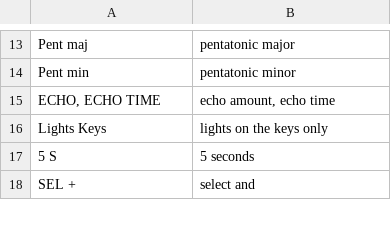
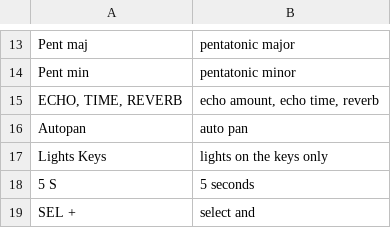
Before and after one commit to Moon1ord/fm_1_aq_1, a TSV file: app/words.tsv, drawn as a sheet; only a part is shown, gaps mark what is left out.

```diff
--- a/app/words.tsv
+++ b/app/words.tsv
@@ -14,3 +14,4 @@ Pent maj	pentatonic major
 Pent min	pentatonic minor
-ECHO, ECHO TIME	echo amount, echo time
+ECHO, TIME, REVERB	echo amount, echo time, reverb
+Autopan	auto pan
 Lights Keys	lights on the keys only
```
Also changed, not shown: 18 other files.
